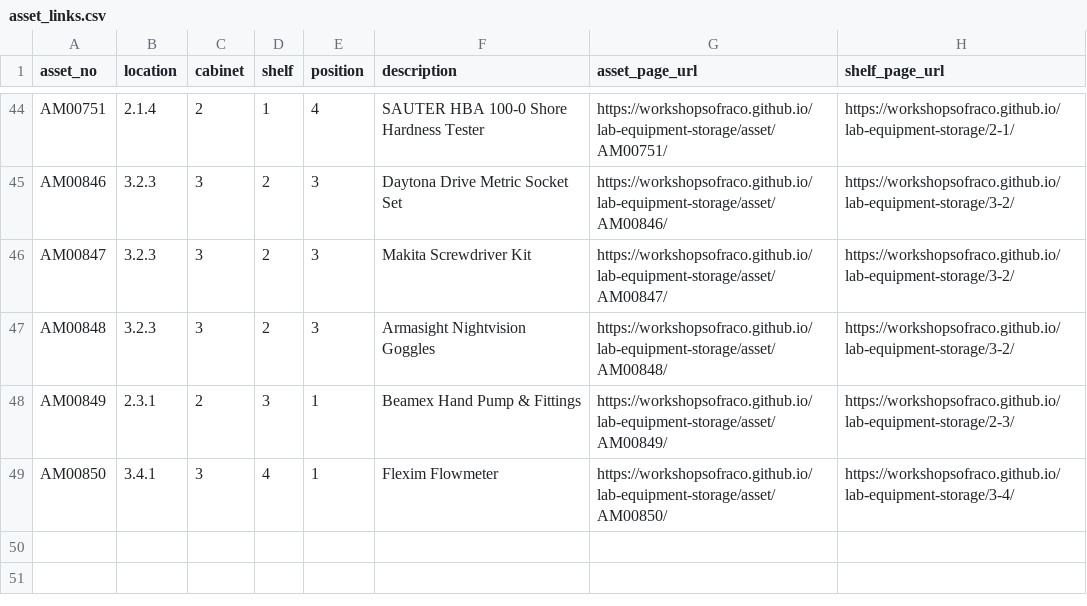
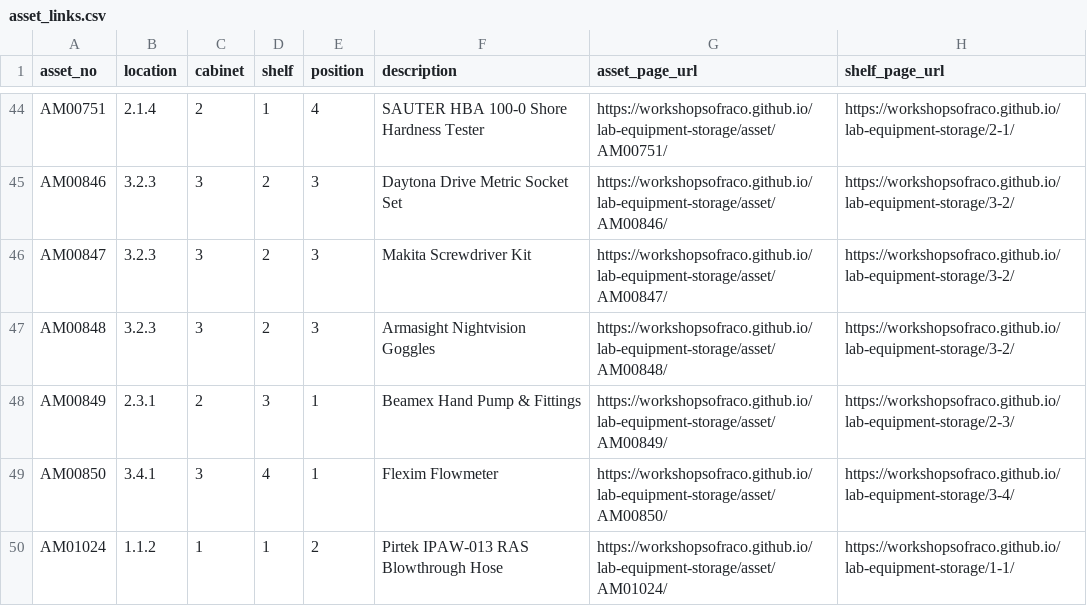
Before and after one commit to workshopsofraco/workshopsofraco.github.io, a CSV file: data/lab-equipment-storage/asset_links.csv, drawn as a sheet; only a part is shown, gaps mark what is left out; the diff names each change by its address in the sheet, - before the commit and + after, or states it on an @@ line.

```diff
--- a/data/lab-equipment-storage/asset_links.csv
+++ b/data/lab-equipment-storage/asset_links.csv
+row 50: AM01024 | 1.1.2 | 1 | 1 | 2 | Pirtek IPAW-013 RAS Blowthrough Hose | https://workshopsofraco.github.io/lab-equipment-storage/asset/AM01024/ | https://workshopsofraco.github.io/lab-equipment-storage/1-1/
```
Also changed, not shown: 2 other files.
